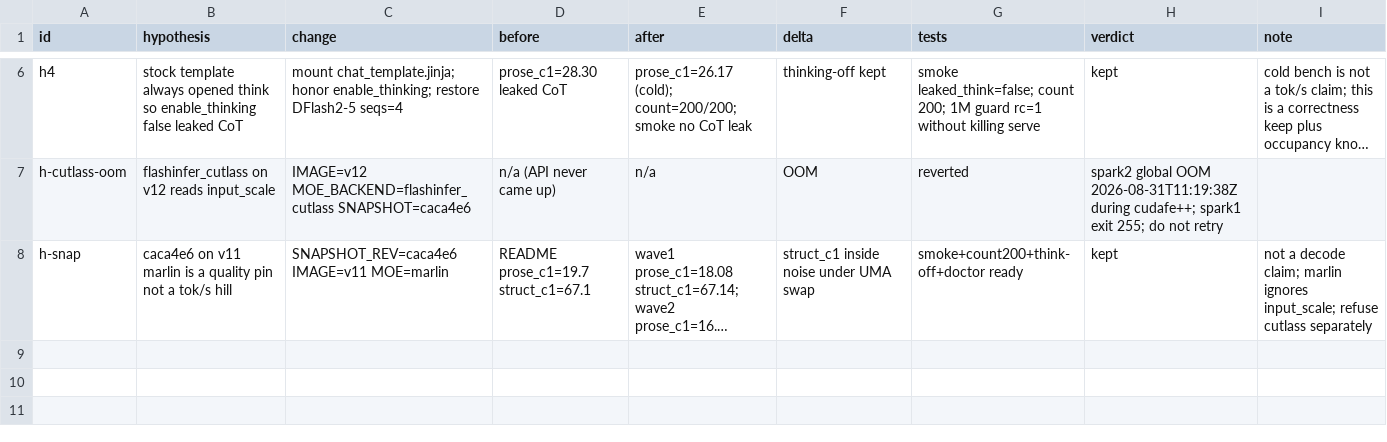
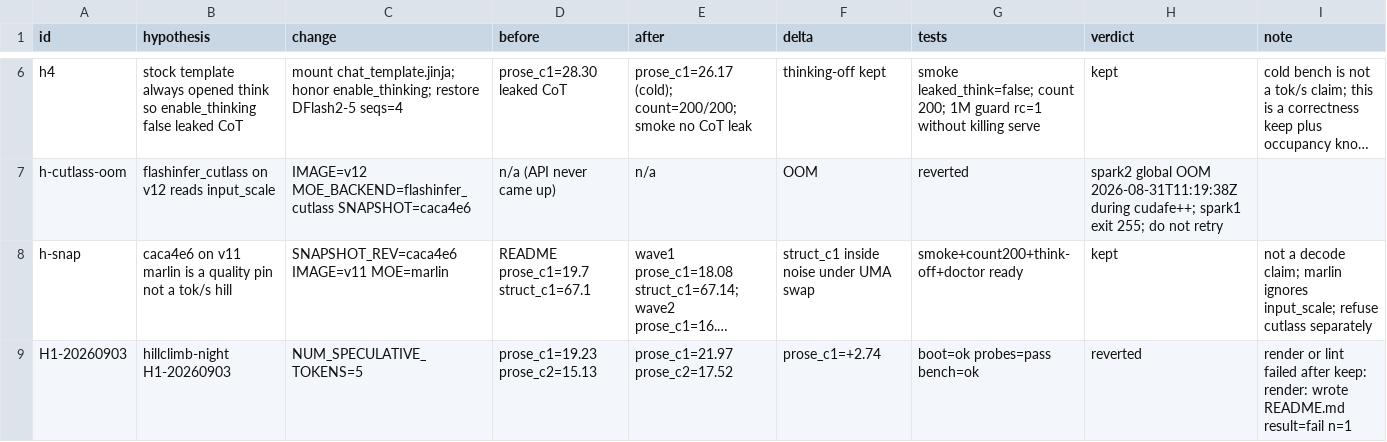
Before and after one commit to sfxnz/GLM-5.3-Flash-NVFP4-vLLM-2x-DGX-Spark, a TSV file: evidence/decision.tsv, drawn as a sheet; only a part is shown, gaps mark what is left out; long unchanged cells end in …; the diff names each change by its address in the sheet, - before the commit and + after, or states it on an @@ line.

Commit message:
chore(evidence): H1-20260903 reverted (render or lint failed after keep: render: wrote README.md result=fail n=1 )

```diff
--- a/evidence/decision.tsv
+++ b/evidence/decision.tsv
+row 9: H1-20260903 | hillclimb-night H1-20260903 | NUM_SPECULATIVE_TOKENS=5 | prose_c1=19.23 prose_c2=15.13 | prose_c1=21.97 prose_c2=17.52 | prose_c1=+2.74 | boot=ok probes=pass bench=ok | reverted | render or lint failed after keep: render: wrote README.md result=fail n=1
```
Also changed, not shown: evidence/trail.tsv, 21 other files.
